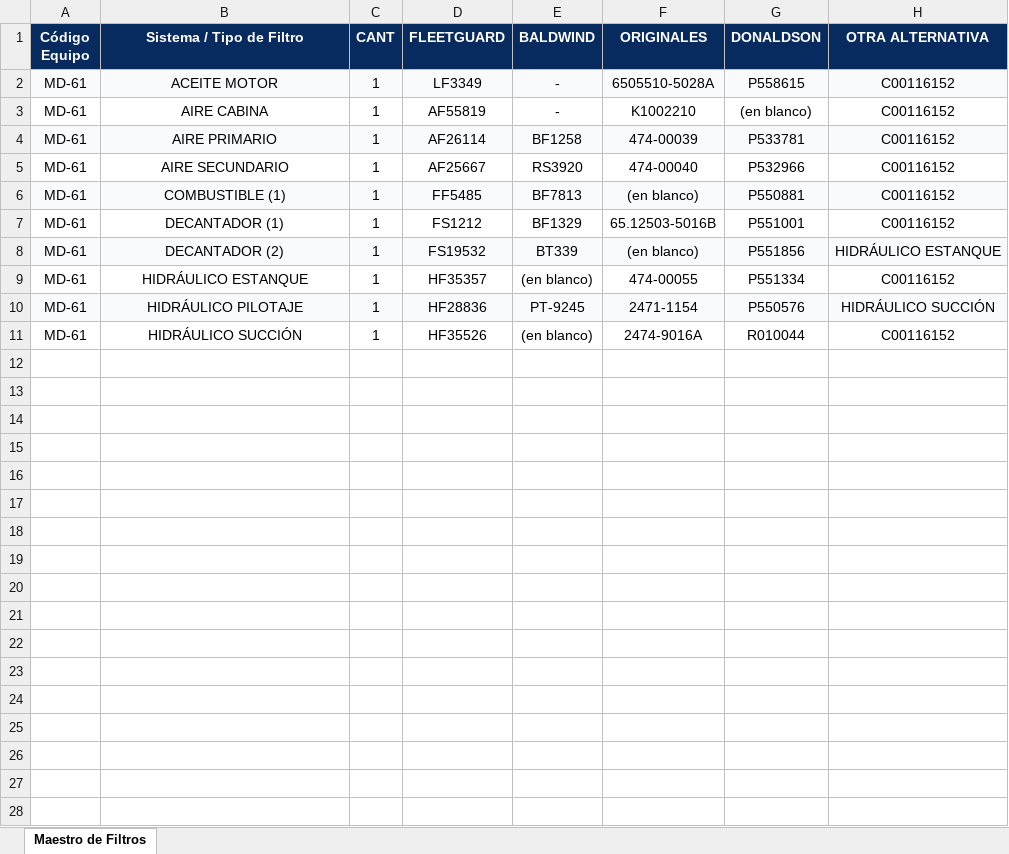
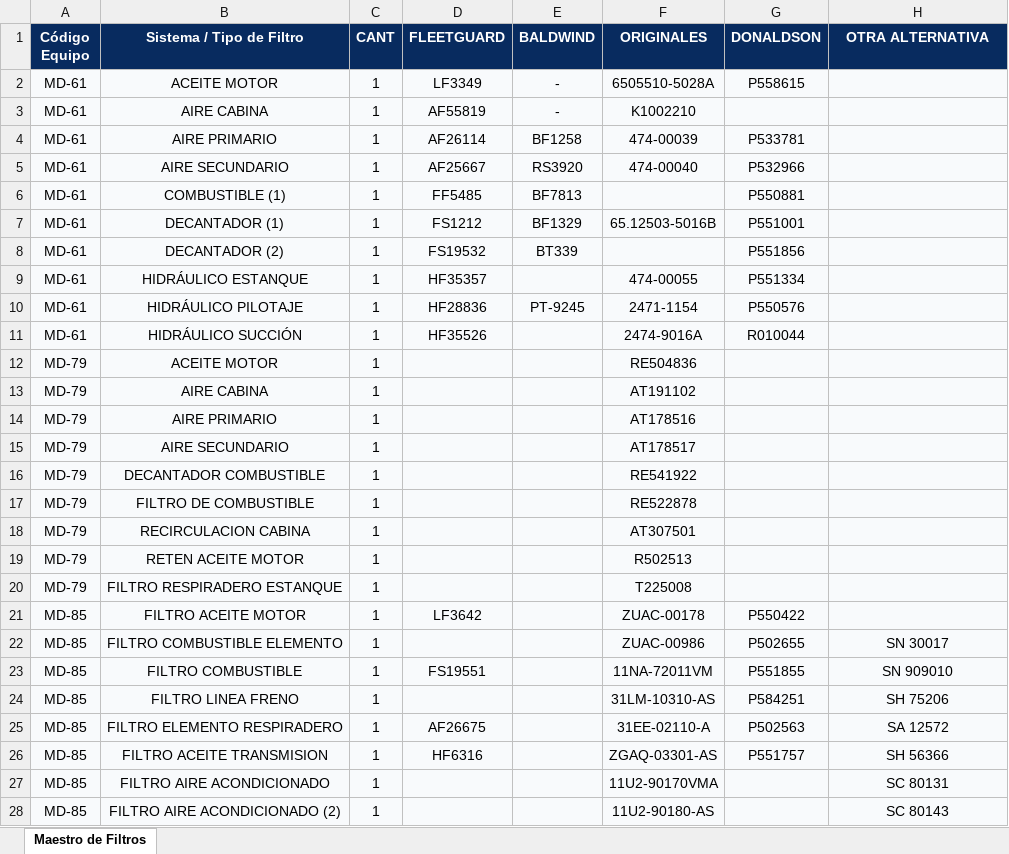
Before and after one commit to manuelortizortiz/cmms-demotron, an Excel workbook: Plantilla_Maestro_Filtros_Demotron.xlsx, sheet Maestro de Filtros, drawn as a sheet; only a part is shown; values as stored, in another font and other column widths than the file's, no borders; the diff covers the shown part only; the diff names each change by its address in the sheet, - before the commit and + after, or states it on an @@ line.

```diff
--- a/Plantilla_Maestro_Filtros_Demotron.xlsx (sheet Maestro de Filtros)
+++ b/Plantilla_Maestro_Filtros_Demotron.xlsx (sheet Maestro de Filtros)
-H2:H7 (OTRA ALTERNATIVA): C00116152
+H2:H7 (OTRA ALTERNATIVA): (empty)
-A3:H3 fill: none
+A3:H3 fill: #F8FAFC
-G3 (DONALDSON): (en blanco)
+G3 (DONALDSON): (empty)
-A5:H5 fill: none
+A5:H5 fill: #F8FAFC
-F6 (ORIGINALES): (en blanco)
+F6 (ORIGINALES): (empty)
-A7:H7 fill: none
+A7:H7 fill: #F8FAFC
-F8 (ORIGINALES): (en blanco)
+F8 (ORIGINALES): (empty)
-H8 (OTRA ALTERNATIVA): HIDRÁULICO ESTANQUE
+H8 (OTRA ALTERNATIVA): (empty)
-A9:H9 fill: none
+A9:H9 fill: #F8FAFC
-E9 (BALDWIND): (en blanco)
+E9 (BALDWIND): (empty)
-H9 (OTRA ALTERNATIVA): C00116152
+H9 (OTRA ALTERNATIVA): (empty)
-H10 (OTRA ALTERNATIVA): HIDRÁULICO SUCCIÓN
+H10 (OTRA ALTERNATIVA): (empty)
-A11:H11 fill: none
+A11:H11 fill: #F8FAFC
-E11 (BALDWIND): (en blanco)
+E11 (BALDWIND): (empty)
-H11 (OTRA ALTERNATIVA): C00116152
+H11 (OTRA ALTERNATIVA): (empty)
+row 12: MD-79 | ACEITE MOTOR | 1 |  |  | RE504836
+row 13: MD-79 | AIRE CABINA | 1 |  |  | AT191102
+row 14: MD-79 | AIRE PRIMARIO | 1 |  |  | AT178516
+row 15: MD-79 | AIRE SECUNDARIO | 1 |  |  | AT178517
+row 16: MD-79 | DECANTADOR COMBUSTIBLE | 1 |  |  | RE541922
+row 17: MD-79 | FILTRO DE COMBUSTIBLE | 1 |  |  | RE522878
+row 18: MD-79 | RECIRCULACION CABINA | 1 |  |  | AT307501
+row 19: MD-79 | RETEN ACEITE MOTOR | 1 |  |  | R502513
+row 20: MD-79 | FILTRO RESPIRADERO ESTANQUE | 1 |  |  | T225008
+row 21: MD-85 | FILTRO ACEITE MOTOR | 1 | LF3642 |  | ZUAC-00178 | P550422
+row 22: MD-85 | FILTRO COMBUSTIBLE ELEMENTO | 1 |  |  | ZUAC-00986 | P502655 | SN 30017
+row 23: MD-85 | FILTRO COMBUSTIBLE | 1 | FS19551 |  | 11NA-72011VM | P551855 | SN 909010
+row 24: MD-85 | FILTRO LINEA FRENO | 1 |  |  | 31LM-10310-AS | P584251 | SH 75206
+row 25: MD-85 | FILTRO ELEMENTO RESPIRADERO | 1 | AF26675 |  | 31EE-02110-A | P502563 | SA 12572
+row 26: MD-85 | FILTRO ACEITE TRANSMISION | 1 | HF6316 |  | ZGAQ-03301-AS | P551757 | SH 56366
+row 27: MD-85 | FILTRO AIRE ACONDICIONADO | 1 |  |  | 11U2-90170VMA |  | SC 80131
+row 28: MD-85 | FILTRO AIRE ACONDICIONADO (2) | 1 |  |  | 11U2-90180-AS |  | SC 80143
```
Also changed, not shown: 88 added rows elsewhere in this sheet, CMMS DEMOTRON MANU ORTIZ.xlsx.
